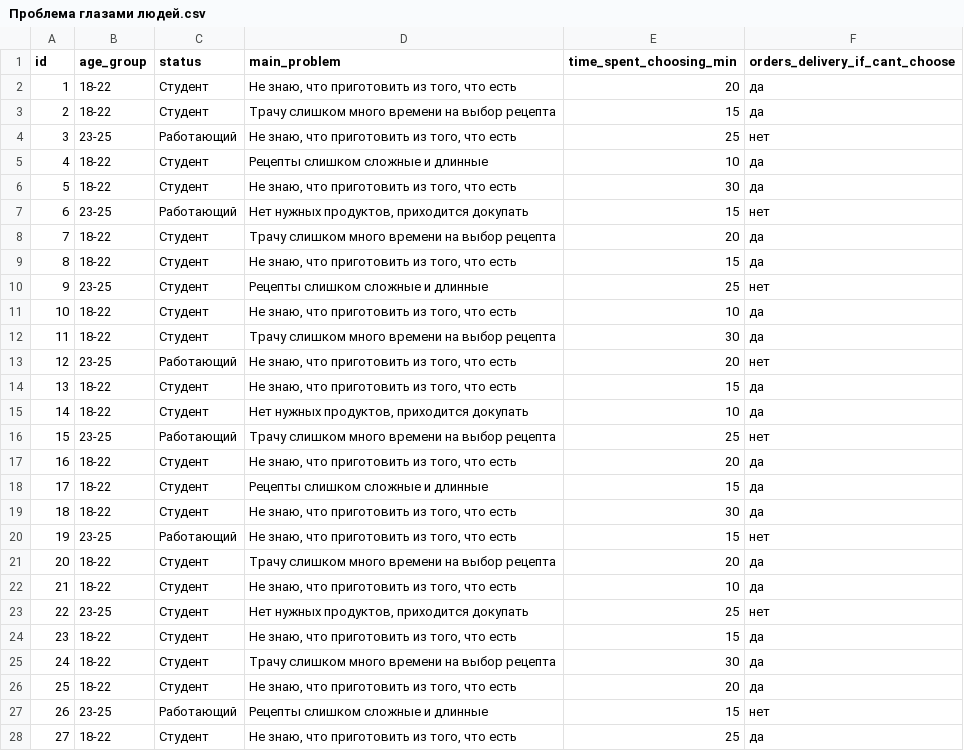
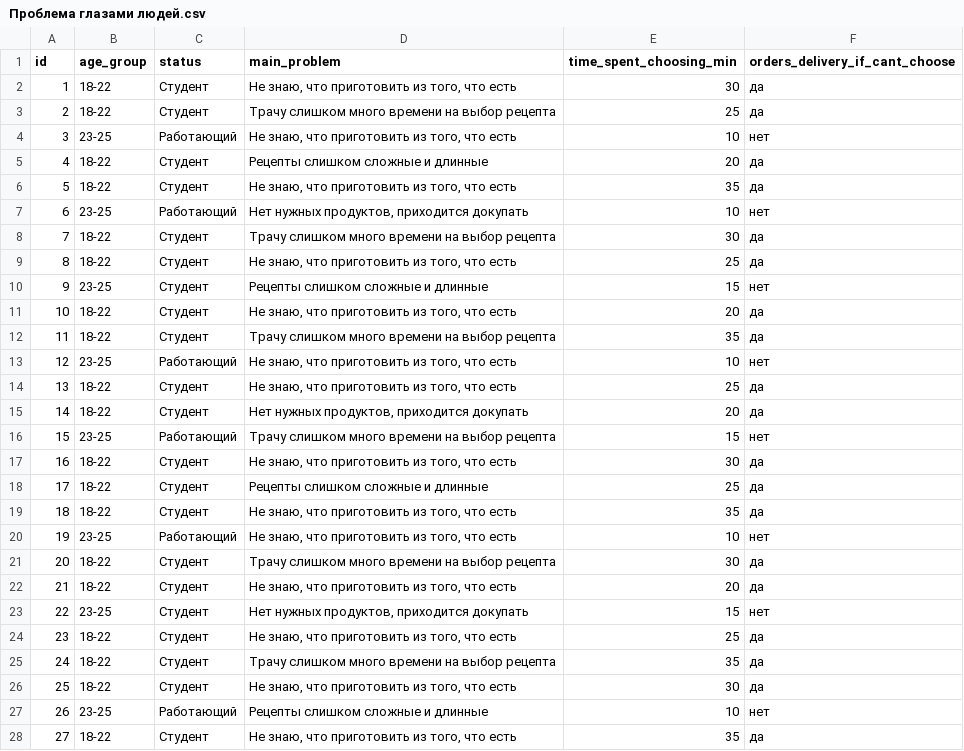
Before and after one commit to zarinka2007/oop_project, a CSV file: Проблема глазами людей.csv, drawn as a sheet; only a part is shown; the diff covers the shown part only.

Commit message:
Update Проблема глазами людей.csv

```diff
--- a/Проблема глазами людей.csv
+++ b/Проблема глазами людей.csv
@@ -1,28 +1,28 @@
 id,age_group,status,main_problem,time_spent_choosing_min,orders_delivery_if_cant_choose
-1,18-22,Студент,"Не знаю, что приготовить из того, что есть",20,да
-2,18-22,Студент,Трачу слишком много времени на выбор рецепта,15,да
-3,23-25,Работающий,"Не знаю, что приготовить из того, что есть",25,нет
-4,18-22,Студент,Рецепты слишком сложные и длинные,10,да
-5,18-22,Студент,"Не знаю, что приготовить из того, что есть",30,да
-6,23-25,Работающий,"Нет нужных продуктов, приходится докупать",15,нет
-7,18-22,Студент,Трачу слишком много времени на выбор рецепта,20,да
-8,18-22,Студент,"Не знаю, что приготовить из того, что есть",15,да
-9,23-25,Студент,Рецепты слишком сложные и длинные,25,нет
-10,18-22,Студент,"Не знаю, что приготовить из того, что есть",10,да
-11,18-22,Студент,Трачу слишком много времени на выбор рецепта,30,да
-12,23-25,Работающий,"Не знаю, что приготовить из того, что есть",20,нет
-13,18-22,Студент,"Не знаю, что приготовить из того, что есть",15,да
-14,18-22,Студент,"Нет нужных продуктов, приходится докупать",10,да
-15,23-25,Работающий,Трачу слишком много времени на выбор рецепта,25,нет
-16,18-22,Студент,"Не знаю, что приготовить из того, что есть",20,да
-17,18-22,Студент,Рецепты слишком сложные и длинные,15,да
-18,18-22,Студент,"Не знаю, что приготовить из того, что есть",30,да
-19,23-25,Работающий,"Не знаю, что приготовить из того, что есть",15,нет
-20,18-22,Студент,Трачу слишком много времени на выбор рецепта,20,да
-21,18-22,Студент,"Не знаю, что приготовить из того, что есть",10,да
-22,23-25,Студент,"Нет нужных продуктов, приходится докупать",25,нет
-23,18-22,Студент,"Не знаю, что приготовить из того, что есть",15,да
-24,18-22,Студент,Трачу слишком много времени на выбор рецепта,30,да
-25,18-22,Студент,"Не знаю, что приготовить из того, что есть",20,да
-26,23-25,Работающий,Рецепты слишком сложные и длинные,15,нет
-27,18-22,Студент,"Не знаю, что приготовить из того, что есть",25,да
+1,18-22,Студент,"Не знаю, что приготовить из того, что есть",30,да
+2,18-22,Студент,Трачу слишком много времени на выбор рецепта,25,да
+3,23-25,Работающий,"Не знаю, что приготовить из того, что есть",10,нет
+4,18-22,Студент,Рецепты слишком сложные и длинные,20,да
+5,18-22,Студент,"Не знаю, что приготовить из того, что есть",35,да
+6,23-25,Работающий,"Нет нужных продуктов, приходится докупать",10,нет
+7,18-22,Студент,Трачу слишком много времени на выбор рецепта,30,да
+8,18-22,Студент,"Не знаю, что приготовить из того, что есть",25,да
+9,23-25,Студент,Рецепты слишком сложные и длинные,15,нет
+10,18-22,Студент,"Не знаю, что приготовить из того, что есть",20,да
+11,18-22,Студент,Трачу слишком много времени на выбор рецепта,35,да
+12,23-25,Работающий,"Не знаю, что приготовить из того, что есть",10,нет
+13,18-22,Студент,"Не знаю, что приготовить из того, что есть",25,да
+14,18-22,Студент,"Нет нужных продуктов, приходится докупать",20,да
+15,23-25,Работающий,Трачу слишком много времени на выбор рецепта,15,нет
+16,18-22,Студент,"Не знаю, что приготовить из того, что есть",30,да
+17,18-22,Студент,Рецепты слишком сложные и длинные,25,да
+18,18-22,Студент,"Не знаю, что приготовить из того, что есть",35,да
+19,23-25,Работающий,"Не знаю, что приготовить из того, что есть",10,нет
+20,18-22,Студент,Трачу слишком много времени на выбор рецепта,30,да
+21,18-22,Студент,"Не знаю, что приготовить из того, что есть",20,да
+22,23-25,Студент,"Нет нужных продуктов, приходится докупать",15,нет
+23,18-22,Студент,"Не знаю, что приготовить из того, что есть",25,да
+24,18-22,Студент,Трачу слишком много времени на выбор рецепта,35,да
+25,18-22,Студент,"Не знаю, что приготовить из того, что есть",30,да
+26,23-25,Работающий,Рецепты слишком сложные и длинные,10,нет
+27,18-22,Студент,"Не знаю, что приготовить из того, что есть",35,да
```
Also changed, not shown: 23 edited cells elsewhere in this file.
